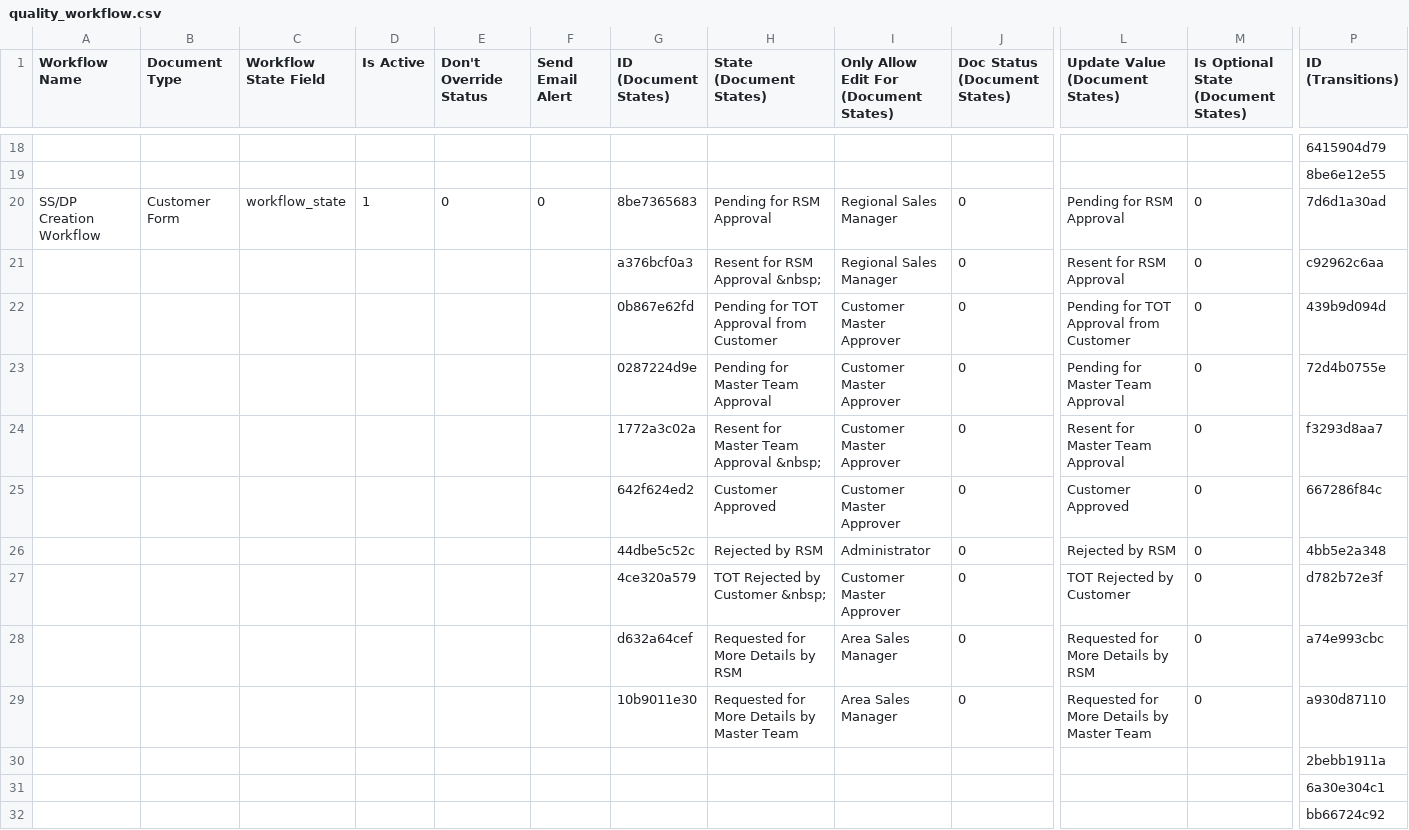
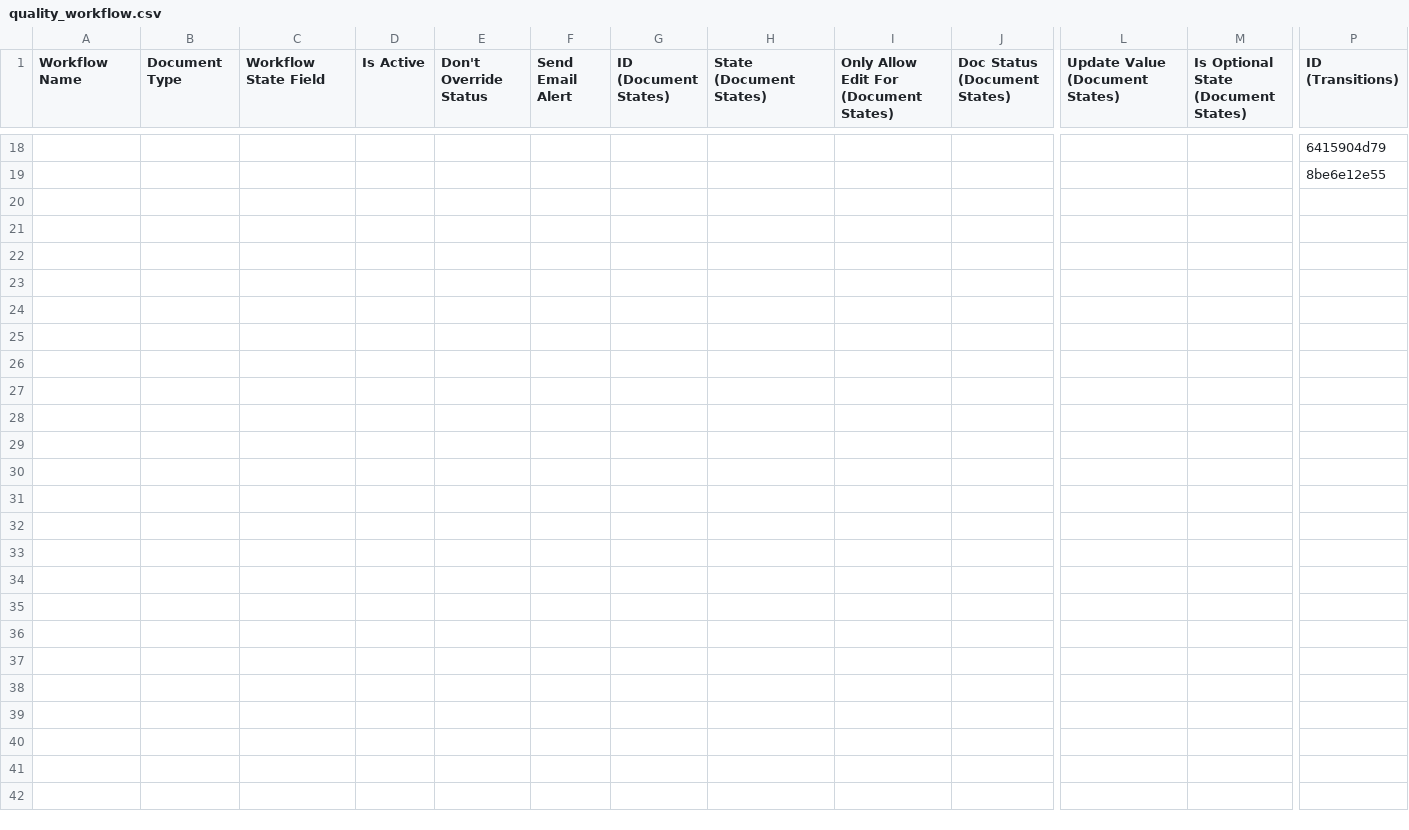
Before and after one commit to harishtanwar4847/hector, a CSV file: hector/patches/quality_workflow/imports/quality_workflow.csv, drawn as a sheet; only a part is shown, gaps mark what is left out; rows hold the shown columns only; the diff names each change by its address in the sheet, - before the commit and + after, or states it on an @@ line.

```diff
--- a/hector/patches/quality_workflow/imports/quality_workflow.csv
+++ b/hector/patches/quality_workflow/imports/quality_workflow.csv
-row 20: SS/DP Creation Workflow | Customer Form | workflow_state | 1 | 0 | 0 | 8be7365683 | Pending for RSM Approval | Regional Sales Manager | 0 | Pending for RSM Approval | 0 | 7d6d1a30ad
-row 21:  |  |  |  |  |  | a376bcf0a3 | Resent for RSM Approval &nbsp; | Regional Sales Manager | 0 | Resent for RSM Approval | 0 | c92962c6aa
-row 22:  |  |  |  |  |  | 0b867e62fd | Pending for TOT Approval from Customer | Customer Master Approver | 0 | Pending for TOT Approval from Customer | 0 | 439b9d094d
-row 23:  |  |  |  |  |  | 0287224d9e | Pending for Master Team Approval | Customer Master Approver | 0 | Pending for Master Team Approval | 0 | 72d4b0755e
-row 24:  |  |  |  |  |  | 1772a3c02a | Resent for Master Team Approval &nbsp; | Customer Master Approver | 0 | Resent for Master Team Approval | 0 | f3293d8aa7
-row 25:  |  |  |  |  |  | 642f624ed2 | Customer Approved | Customer Master Approver | 0 | Customer Approved | 0 | 667286f84c
-row 26:  |  |  |  |  |  | 44dbe5c52c | Rejected by RSM | Administrator | 0 | Rejected by RSM | 0 | 4bb5e2a348
-row 27:  |  |  |  |  |  | 4ce320a579 | TOT Rejected by Customer &nbsp; | Customer Master Approver | 0 | TOT Rejected by Customer | 0 | d782b72e3f
-row 28:  |  |  |  |  |  | d632a64cef | Requested for More Details by RSM | Area Sales Manager | 0 | Requested for More Details by RSM | 0 | a74e993cbc
-row 29:  |  |  |  |  |  | 10b9011e30 | Requested for More Details by Master Team | Area Sales Manager | 0 | Requested for More Details by Master Team | 0 | a930d87110
-row 30:  |  |  |  |  |  |  |  |  |  |  |  | 2bebb1911a
-row 31:  |  |  |  |  |  |  |  |  |  |  |  | 6a30e304c1
-row 32:  |  |  |  |  |  |  |  |  |  |  |  | bb66724c92
```
Also changed, not shown: 20 other files.
